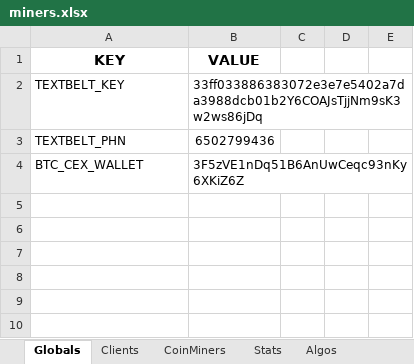
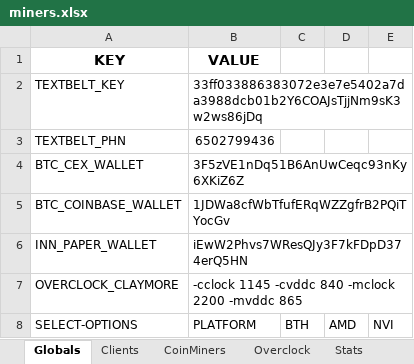
Before and after one commit to GlennWood/mining, an Excel workbook: miners.xlsx, sheet Globals, drawn as a sheet; values as stored, in another font and other column widths than the file's, no borders; the diff names each change by its address in the sheet, - before the commit and + after, or states it on an @@ line.

```diff
--- a/miners.xlsx (sheet Globals)
+++ b/miners.xlsx (sheet Globals)
+sheet tab: Overclock
+row 5: BTC_COINBASE_WALLET | 1JDWa8cfWbTfufERqWZZgfrB2PQiTYocGv
+row 6: INN_PAPER_WALLET | iEwW2Phvs7WResQJy3F7kFDpD374erQ5HN
+row 7: OVERCLOCK_CLAYMORE | -cclock 1145 -cvddc 840 -mclock 2200 -mvddc 865
+row 8: SELECT-OPTIONS | PLATFORM | BTH | AMD | NVI
```
Also changed, not shown: sheet CoinMiners, sheet Clients, 8 other files.
